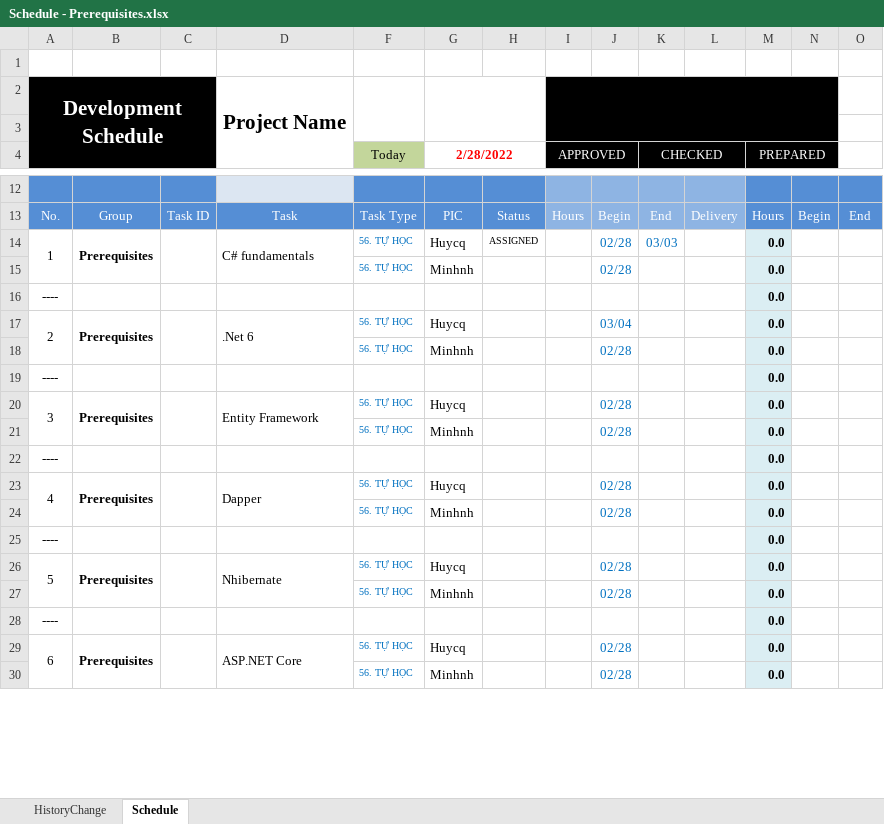
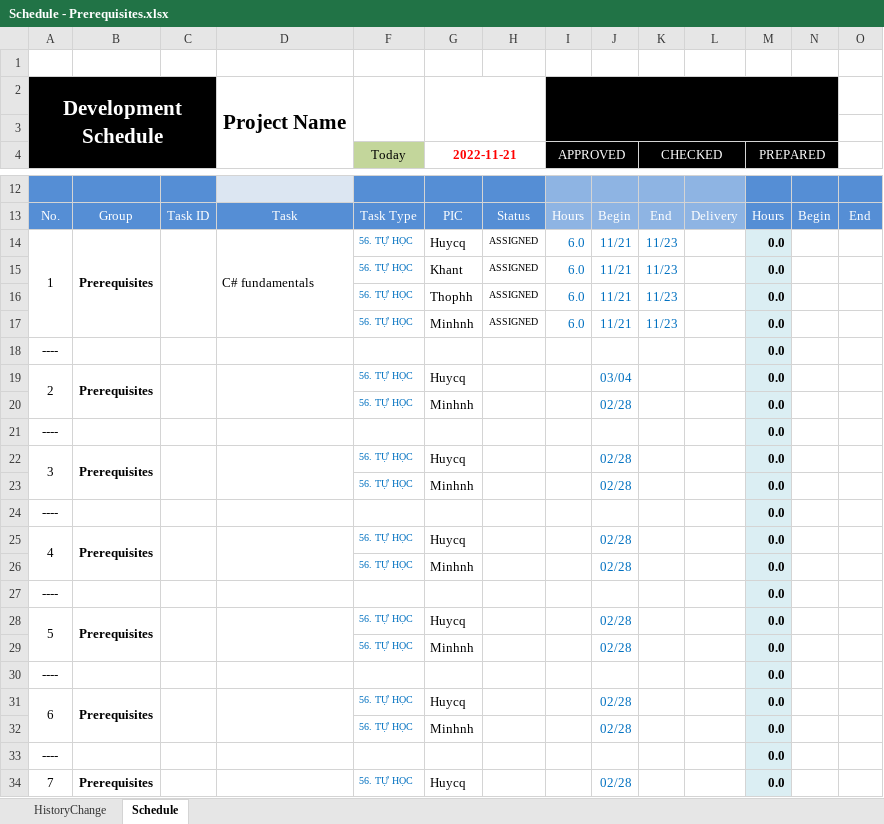
Before and after one commit to quadentio/DocumentExample, an Excel workbook: Schedule - Prerequisites.xlsx, sheet Schedule, drawn as a sheet; only a part is shown, gaps mark what is left out; values as stored, in another font and other column widths than the file's, no borders; charts and pictures and conditional formats not drawn; removed rows and columns are numbered as before the commit, all else as after; rows hold the shown columns only; the diff covers the shown part only; the diff names each change by its address in the sheet, - before the commit and + after, or states it on an @@ line.

Commit message:
C15 update Schedule - Prerequisites.xlsx

```diff
--- a/Schedule - Prerequisites.xlsx (sheet Schedule)
+++ b/Schedule - Prerequisites.xlsx (sheet Schedule)
-G4: 2/28/2022
+G4: 2022-11-21
-A14:A15 merged
+A14:A17 merged
-B14:B15 merged
+B14:B17 merged
-C14:C15 merged
+C14:C17 merged
-D14:D15 merged
+D14:D17 merged
-I14 (APPROVED): (empty)
+I14 (APPROVED): 6.0
-J14: 02/28
+J14: 11/21
-K14 (CHECKED): 03/03
+K14 (CHECKED): 11/23
+row 15:  |  |  |  | 56. TỰ HỌC | Khant | ASSIGNED | 6.0 | 11/21 | 11/23 |  | 0.0
+row 16:  |  |  |  | 56. TỰ HỌC | Thophh | ASSIGNED | 6.0 | 11/21 | 11/23 |  | 0.0
+row 17:  |  |  |  | 56. TỰ HỌC | Minhnh | ASSIGNED | 6.0 | 11/21 | 11/23 |  | 0.0
@@ row 31 moved to row 18: ---- @@
+row 19: 2 | Prerequisites |  |  | 56. TỰ HỌC | Huycq |  |  | 03/04 |  |  | 0.0
@@ column A renumbered between rows 22 and 34 @@
-D22: .Net 6
+D22: (empty)
-J22: 03/04
+J22: 02/28
-D25: Entity Framework
+D25: (empty)
-D28: Dapper
+D28: (empty)
-D31: Nhibernate
+D31: (empty)
-A29:A30 merged
+A34:A35 merged
-B29:B30 merged
+B34:B35 merged
-C29:C30 merged
+C34:C35 merged
-D34: ASP.NET Core
+D34: (empty)
-D29:D30 merged
+D34:D35 merged
-row 30:  |  |  |  | 56. TỰ HỌC | Minhnh |  |  | 02/28 |  |  | 0.0
```
Also changed, not shown: 1 removed row and 11 edited cells elsewhere in this sheet, sheet HistoryChange, formulas that keep their value, charts or pictures.
